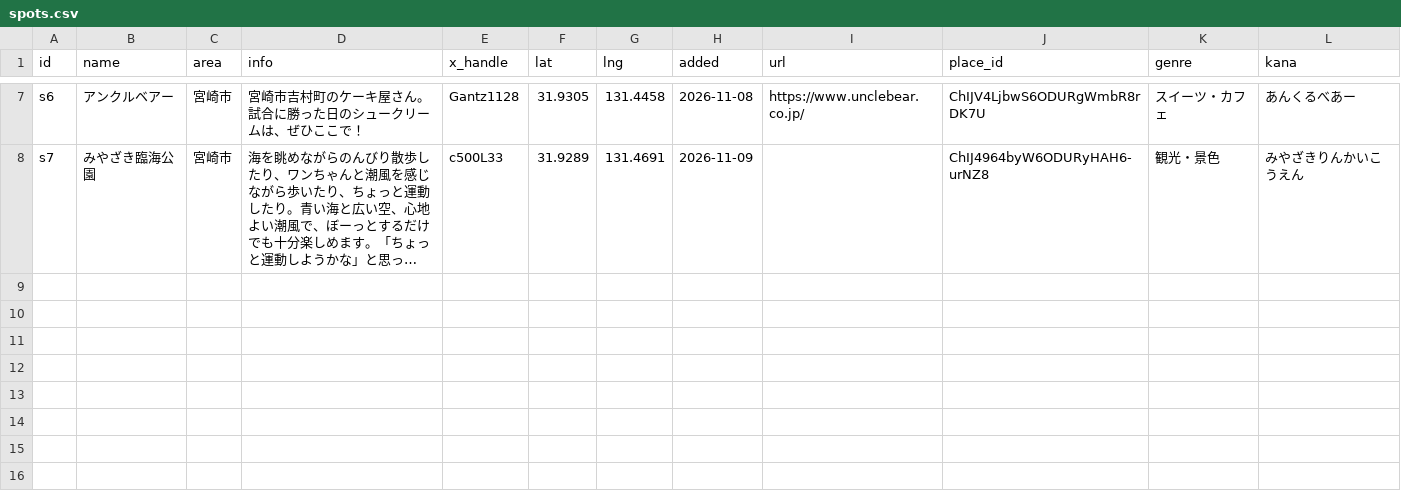
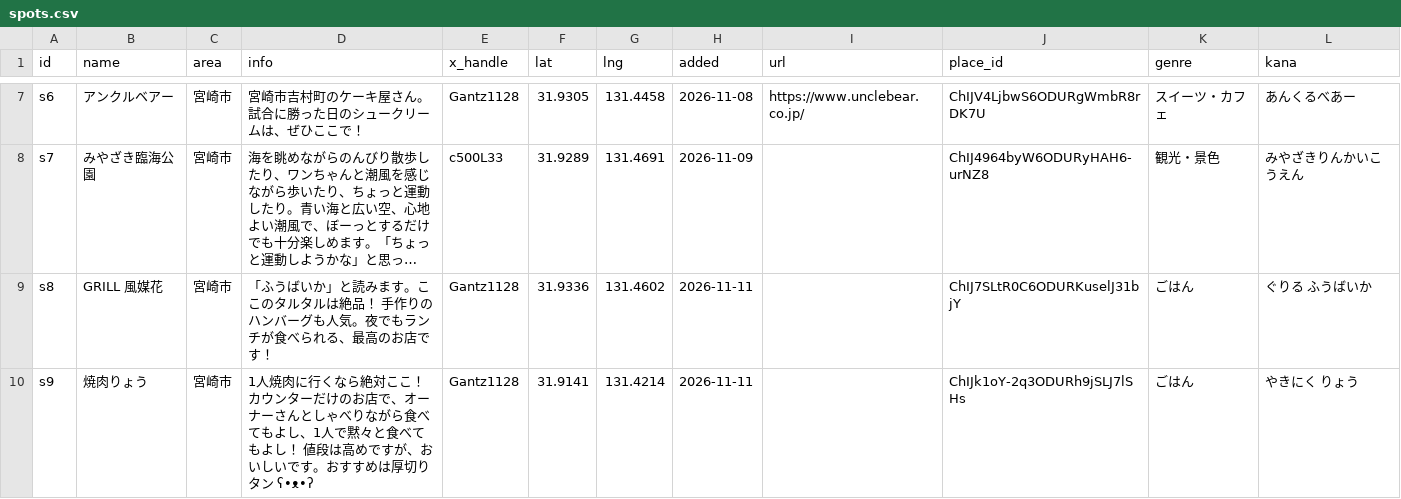
Before and after one commit to roastia/tegevajaro-stats, a CSV file: src/data/spots.csv, drawn as a sheet; only a part is shown, gaps mark what is left out; long unchanged cells end in …; the diff names each change by its address in the sheet, - before the commit and + after, or states it on an @@ line.

```diff
--- a/src/data/spots.csv
+++ b/src/data/spots.csv
+row 9: s8 | GRILL 風媒花 | 宮崎市 | 「ふうばいか」と読みます。ここのタルタルは絶品！ 手作りのハンバーグも人気。夜でもランチが食べられる、最高のお店です！ | Gantz1128 | 31.9336 | 131.4602 | 2026-11-11 |  | ChIJ7SLtR0C6ODURKuselJ31bjY | ごはん | ぐりる ふうばいか
+row 10: s9 | 焼肉りょう | 宮崎市 | 1人焼肉に行くなら絶対ここ！ カウンターだけのお店で、オーナーさんとしゃべりながら食べてもよし、1人で黙々と食べてもよし！ 値段は高めですが、おいしいです。おすすめは厚切りタン ʕ•ᴥ•ʔ | Gantz1128 | 31.9141 | 131.4214 | 2026-11-11 |  | ChIJk1oY-2q3ODURh9jSLJ7lSHs | ごはん | やきにく りょう
```
Also changed, not shown: 1 other file.
